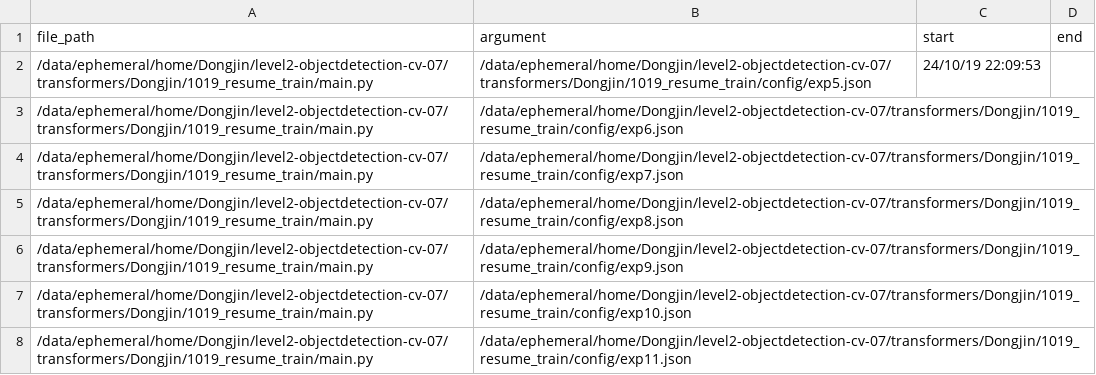
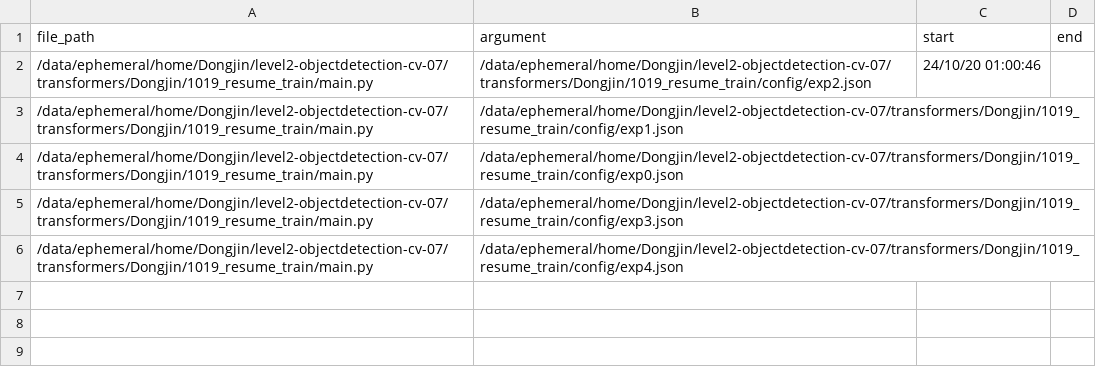
Before and after one commit to boostcampaitech7/level2-objectdetection-cv-07, a CSV file: transformers/Dongjin/run_scripts/queue.csv, drawn as a sheet.

```diff
--- a/transformers/Dongjin/run_scripts/queue.csv
+++ b/transformers/Dongjin/run_scripts/queue.csv
@@ -1,8 +1,6 @@
 file_path,argument,start,end
-/data/ephemeral/home/Dongjin/level2-objectdetection-cv-07/transformers/Dongjin/1019_resume_train/main.py,/data/ephemeral/home/Dongjin/level2-objectdetection-cv-07/transformers/Dongjin/1019_resume_train/config/exp5.json,24/10/19 22:09:53,
-/data/ephemeral/home/Dongjin/level2-objectdetection-cv-07/transformers/Dongjin/1019_resume_train/main.py,/data/ephemeral/home/Dongjin/level2-objectdetection-cv-07/transformers/Dongjin/1019_resume_train/config/exp6.json,,
-/data/ephemeral/home/Dongjin/level2-objectdetection-cv-07/transformers/Dongjin/1019_resume_train/main.py,/data/ephemeral/home/Dongjin/level2-objectdetection-cv-07/transformers/Dongjin/1019_resume_train/config/exp7.json,,
-/data/ephemeral/home/Dongjin/level2-objectdetection-cv-07/transformers/Dongjin/1019_resume_train/main.py,/data/ephemeral/home/Dongjin/level2-objectdetection-cv-07/transformers/Dongjin/1019_resume_train/config/exp8.json,,
-/data/ephemeral/home/Dongjin/level2-objectdetection-cv-07/transformers/Dongjin/1019_resume_train/main.py,/data/ephemeral/home/Dongjin/level2-objectdetection-cv-07/transformers/Dongjin/1019_resume_train/config/exp9.json,,
-/data/ephemeral/home/Dongjin/level2-objectdetection-cv-07/transformers/Dongjin/1019_resume_train/main.py,/data/ephemeral/home/Dongjin/level2-objectdetection-cv-07/transformers/Dongjin/1019_resume_train/config/exp10.json,,
-/data/ephemeral/home/Dongjin/level2-objectdetection-cv-07/transformers/Dongjin/1019_resume_train/main.py,/data/ephemeral/home/Dongjin/level2-objectdetection-cv-07/transformers/Dongjin/1019_resume_train/config/exp11.json,,
+/data/ephemeral/home/Dongjin/level2-objectdetection-cv-07/transformers/Dongjin/1019_resume_train/main.py,/data/ephemeral/home/Dongjin/level2-objectdetection-cv-07/transformers/Dongjin/1019_resume_train/config/exp2.json,24/10/20 01:00:46,
+/data/ephemeral/home/Dongjin/level2-objectdetection-cv-07/transformers/Dongjin/1019_resume_train/main.py,/data/ephemeral/home/Dongjin/level2-objectdetection-cv-07/transformers/Dongjin/1019_resume_train/config/exp1.json,,
+/data/ephemeral/home/Dongjin/level2-objectdetection-cv-07/transformers/Dongjin/1019_resume_train/main.py,/data/ephemeral/home/Dongjin/level2-objectdetection-cv-07/transformers/Dongjin/1019_resume_train/config/exp0.json,,
+/data/ephemeral/home/Dongjin/level2-objectdetection-cv-07/transformers/Dongjin/1019_resume_train/main.py,/data/ephemeral/home/Dongjin/level2-objectdetection-cv-07/transformers/Dongjin/1019_resume_train/config/exp3.json,,
+/data/ephemeral/home/Dongjin/level2-objectdetection-cv-07/transformers/Dongjin/1019_resume_train/main.py,/data/ephemeral/home/Dongjin/level2-objectdetection-cv-07/transformers/Dongjin/1019_resume_train/config/exp4.json,,
```
Also changed, not shown: 12 other files.
